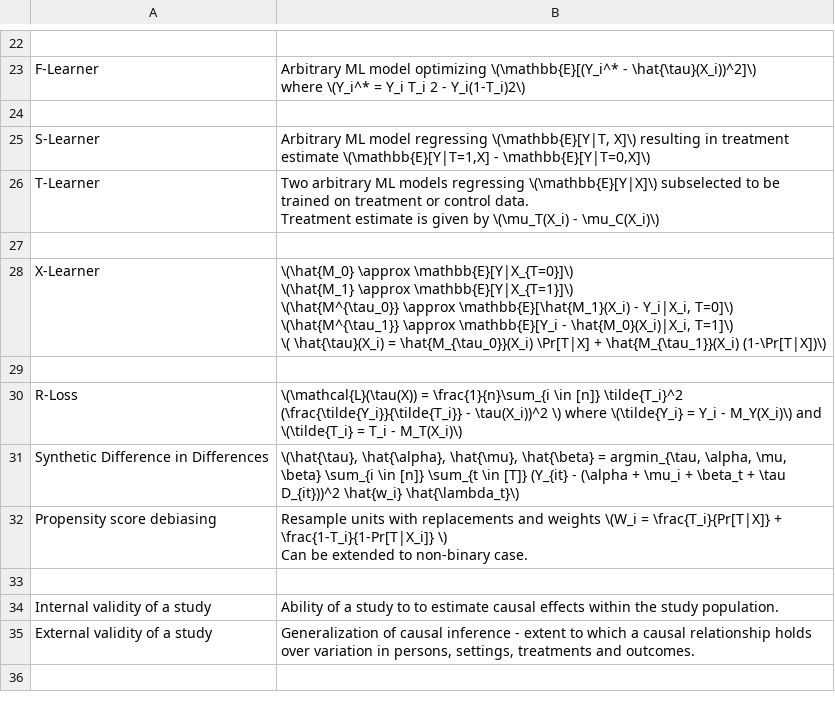
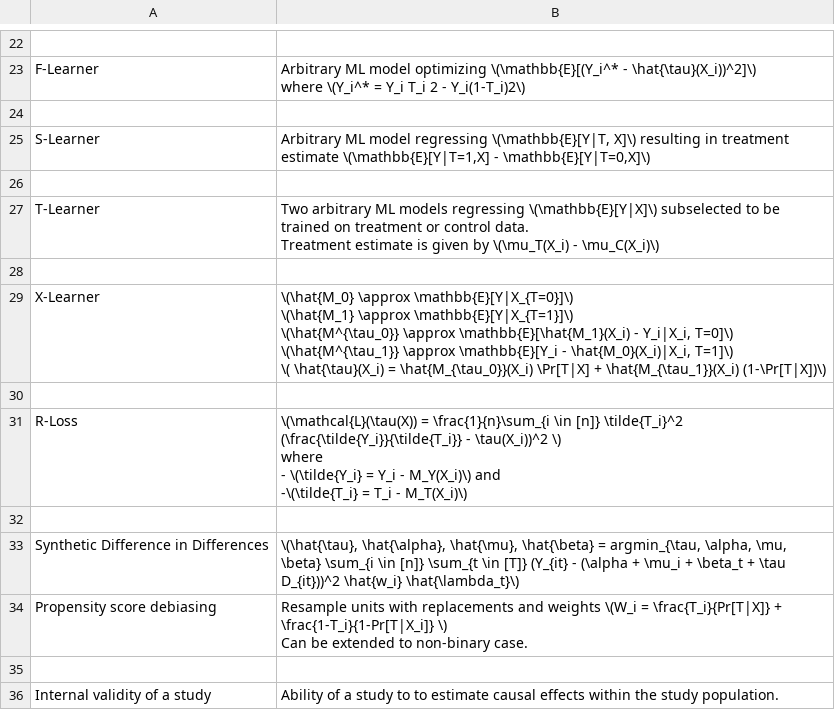
Before and after one commit to kklein/flashcards, a CSV file: causal-inference.csv, drawn as a sheet; only a part is shown, gaps mark what is left out; the shorter side is filled out with more unchanged rows; addresses are those after the commit; ↵ is a line break in a cell; the diff names each change by its address in the sheet, - before the commit and + after, or states it on an @@ line.

```diff
--- a/causal-inference.csv
+++ b/causal-inference.csv
+row 26: (empty)
-B31: …\) where \(\tilde{Y_i} = Y_i - M_Y(X_i)\) and \(\tilde{T_i} = T_i…
+B31: …\) ↵ where ↵ - \(\tilde{Y_i} = Y_i - M_Y(X_i)\) and ↵ -\(\tilde{T_i} = T_i…
+row 32: (empty)
```
Also changed, not shown: deep-learning.csv, french.csv, 3 other files.
